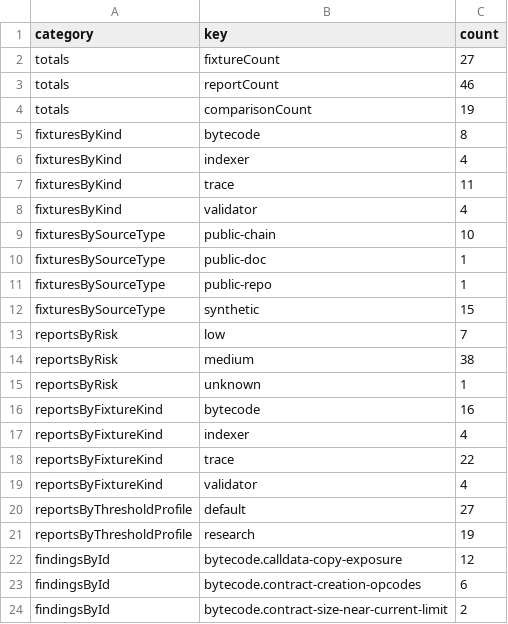
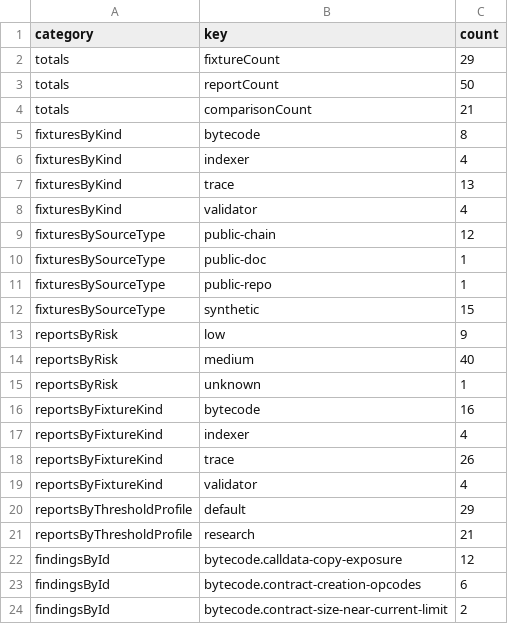
Before and after one commit to CruzMolina/glamsterdam-compat-lab, a CSV file: datasets/public-seed/summary.csv, drawn as a sheet; only a part is shown; the diff covers the shown part only.

```diff
--- a/datasets/public-seed/summary.csv
+++ b/datasets/public-seed/summary.csv
@@ -1,10 +1,10 @@
 category,key,count
-totals,fixtureCount,27
-totals,reportCount,46
-totals,comparisonCount,19
+totals,fixtureCount,29
+totals,reportCount,50
+totals,comparisonCount,21
 fixturesByKind,bytecode,8
 fixturesByKind,indexer,4
-fixturesByKind,trace,11
+fixturesByKind,trace,13
 fixturesByKind,validator,4
-fixturesBySourceType,public-chain,10
+fixturesBySourceType,public-chain,12
 fixturesBySourceType,public-doc,1
@@ -12,4 +12,4 @@ fixturesBySourceType,public-repo,1
 fixturesBySourceType,synthetic,15
-reportsByRisk,low,7
-reportsByRisk,medium,38
+reportsByRisk,low,9
+reportsByRisk,medium,40
 reportsByRisk,unknown,1
@@ -17,6 +17,6 @@ reportsByFixtureKind,bytecode,16
 reportsByFixtureKind,indexer,4
-reportsByFixtureKind,trace,22
+reportsByFixtureKind,trace,26
 reportsByFixtureKind,validator,4
-reportsByThresholdProfile,default,27
-reportsByThresholdProfile,research,19
+reportsByThresholdProfile,default,29
+reportsByThresholdProfile,research,21
 findingsById,bytecode.calldata-copy-exposure,12
```
Also changed, not shown: 4 edited cells elsewhere in this file, datasets/public-seed/findings.csv, datasets/public-seed/reports.csv, 16 other files.
